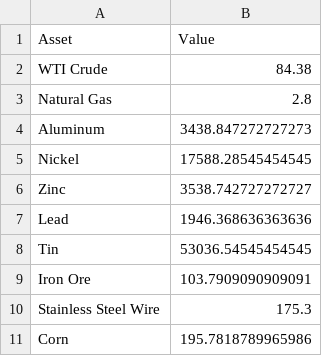
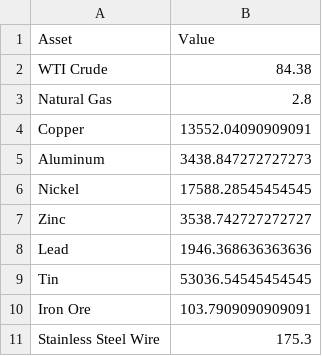
Before and after one commit to Rajatpatyal/Fred_Commodity_Yield, a CSV file: output/macro_snapshot.csv, drawn as a sheet; only a part is shown; the shorter side is filled out with more unchanged rows; the diff names each change by its address in the sheet, - before the commit and + after, or states it on an @@ line.

```diff
--- a/output/macro_snapshot.csv
+++ b/output/macro_snapshot.csv
+row 4: Copper | 13552.04090909091
```
Also changed, not shown: output/macro_opportunities.csv, output/macro_spreads.csv, 6 other files.
